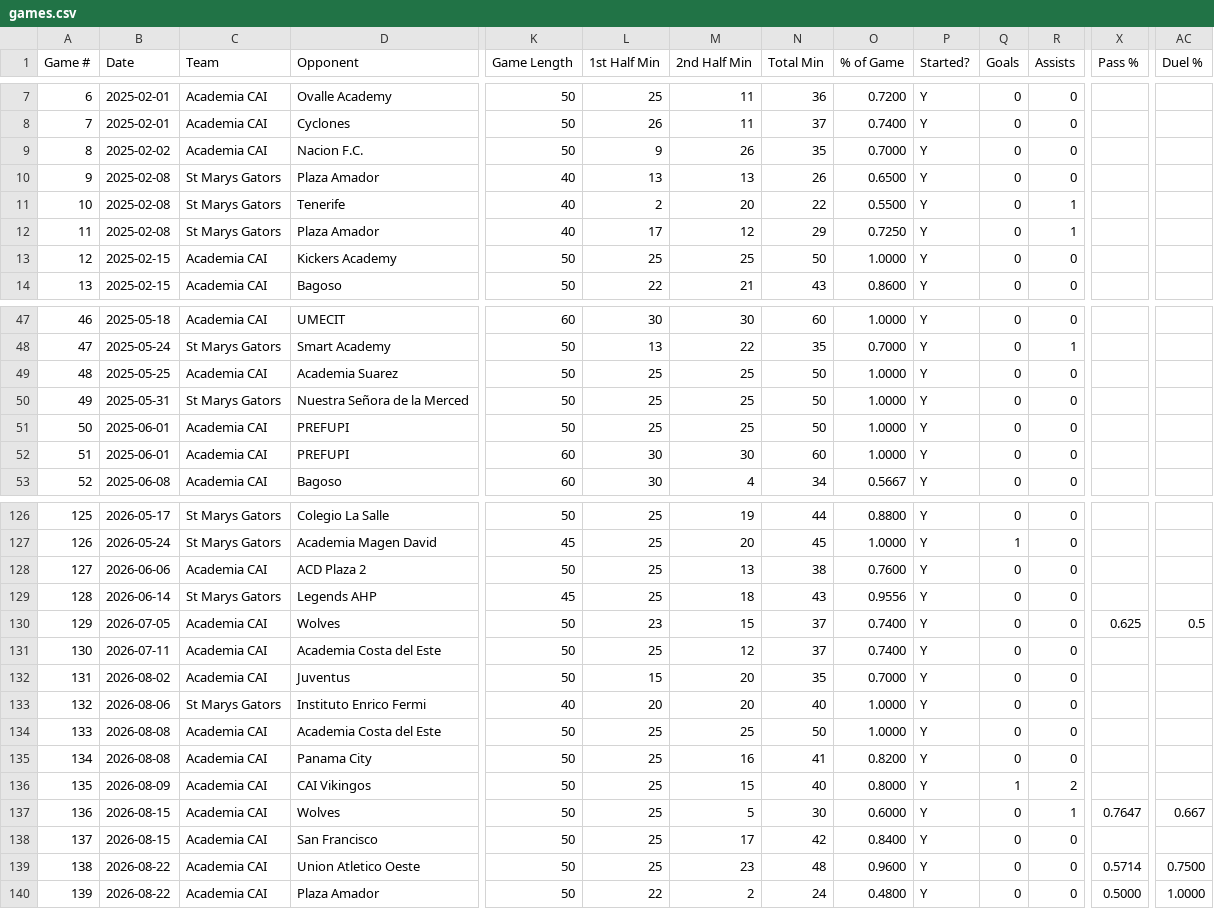
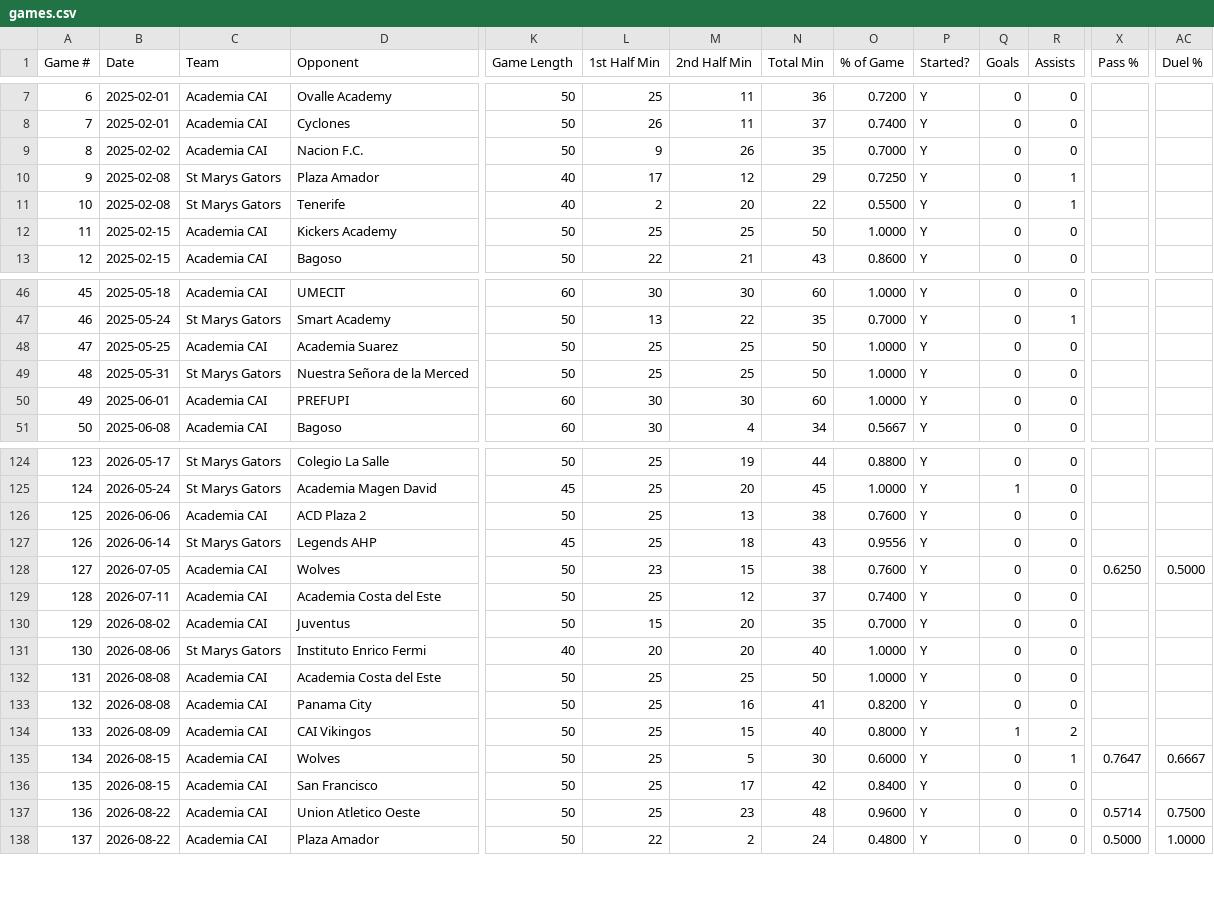
Before and after one commit to pepinllamas/match-data, a CSV file: games.csv, drawn as a sheet; only a part is shown, gaps mark what is left out; removed rows and columns are numbered as before the commit, all else as after; rows hold the shown columns only; the diff names each change by its address in the sheet, - before the commit and + after, or states it on an @@ line.

Commit message:
Update match data (139 games)

```diff
--- a/games.csv
+++ b/games.csv
-row 10: 9 | 2025-02-08 | St Marys Gators | Plaza Amador | 40 | 13 | 13 | 26 | 0.6500 | Y | 0 | 0
@@ row 12 moved to row 10: 9 @@
@@ column A (Game #) renumbered from row 12 down @@
-row 51: 50 | 2025-06-01 | Academia CAI | PREFUPI | 50 | 25 | 25 | 50 | 1.0000 | Y | 0 | 0
-N128 (Total Min): 37
+N128 (Total Min): 38
-O128 (% of Game): 0.7400
+O128 (% of Game): 0.7600
-X128 (Pass %): 0.625
+X128 (Pass %): 0.6250
-AC128 (Duel %): 0.5
+AC128 (Duel %): 0.5000
-AC135 (Duel %): 0.667
+AC135 (Duel %): 0.6667
```
